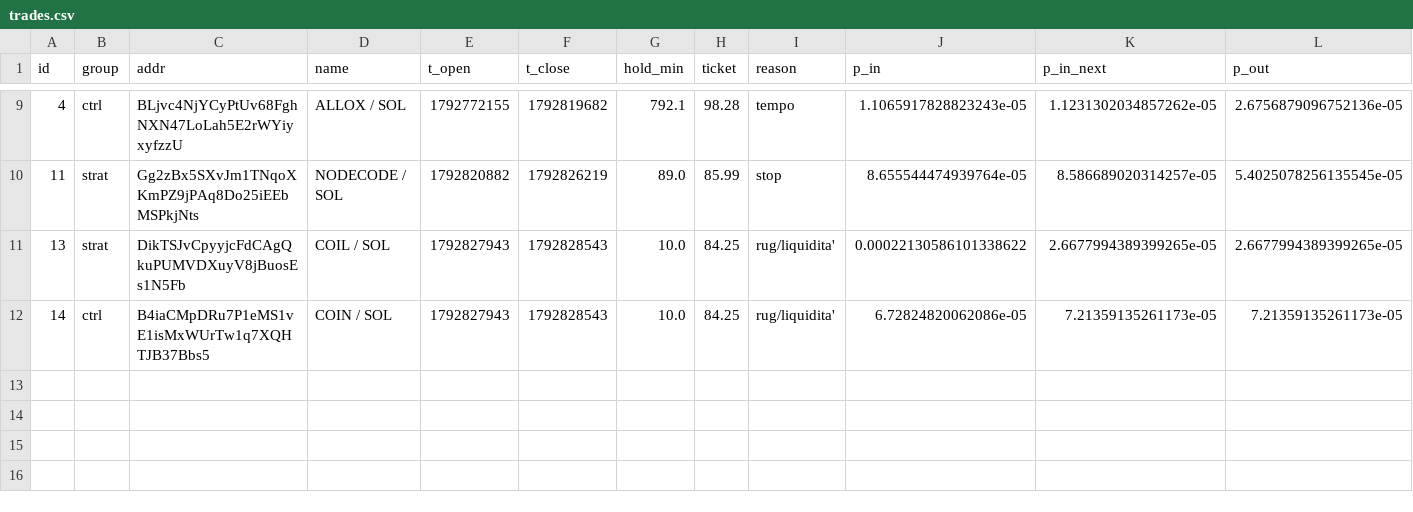
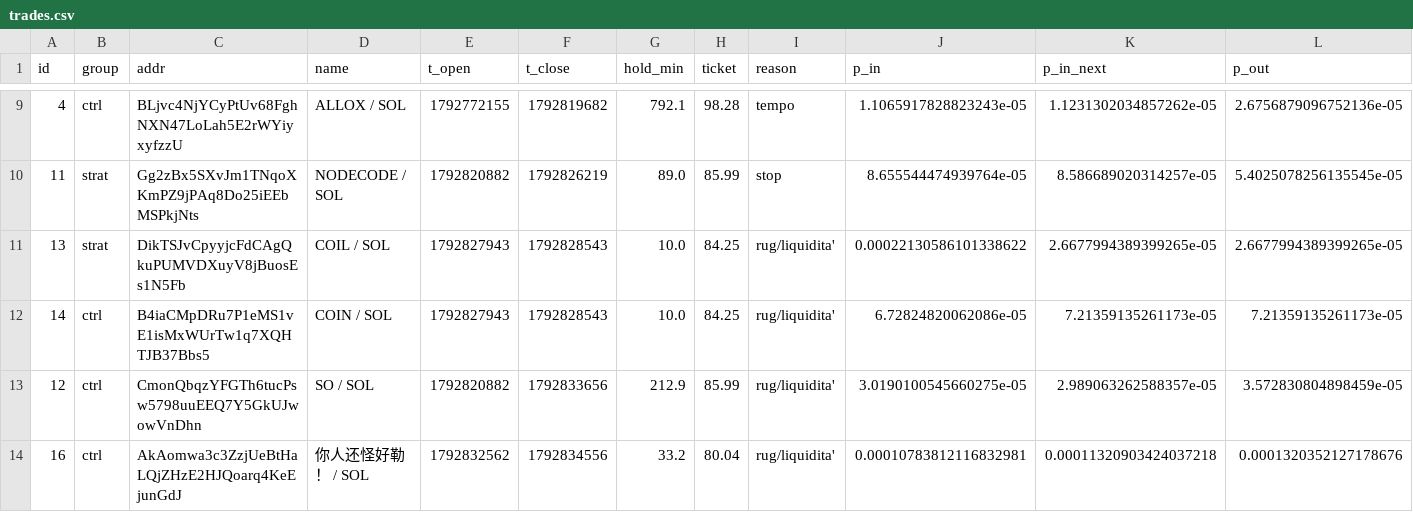
Before and after one commit to kikketta-prod/memecoin-paper, a CSV file: data/trades.csv, drawn as a sheet; only a part is shown, gaps mark what is left out; rows hold the shown columns only; the diff names each change by its address in the sheet, - before the commit and + after, or states it on an @@ line.

```diff
--- a/data/trades.csv
+++ b/data/trades.csv
+row 13: 12 | ctrl | CmonQbqzYFGTh6tucPsw5798uuEEQ7Y5GkUJwowVnDhn | SO / SOL | 1792820882 | 1792833656 | 212.9 | 85.99 | rug/liquidita' | 3.0190100545660275e-05 | 2.989063262588357e-05 | 3.572830804898459e-05
+row 14: 16 | ctrl | AkAomwa3c3ZzjUeBtHaLQjZHzE2HJQoarq4KeEjunGdJ | 你人还怪好勒！ / SOL | 1792832562 | 1792834556 | 33.2 | 80.04 | rug/liquidita' | 0.00010783812116832981 | 0.00011320903424037218 | 0.0001320352127178676
```
Also changed, not shown: 2 other files.
